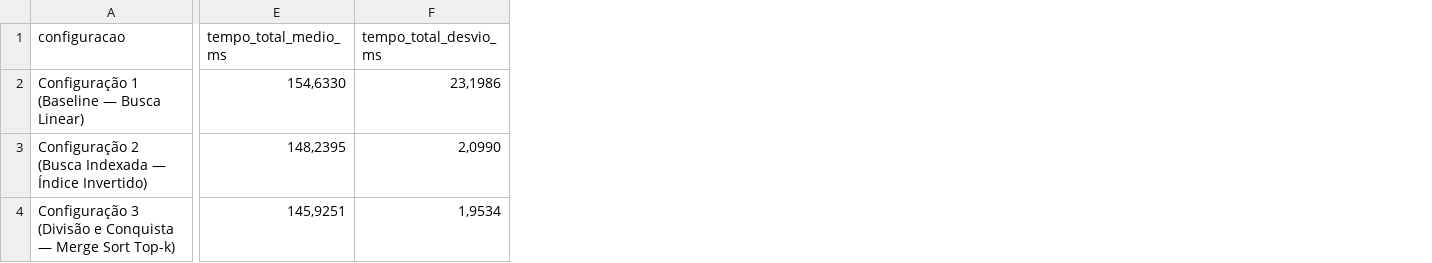
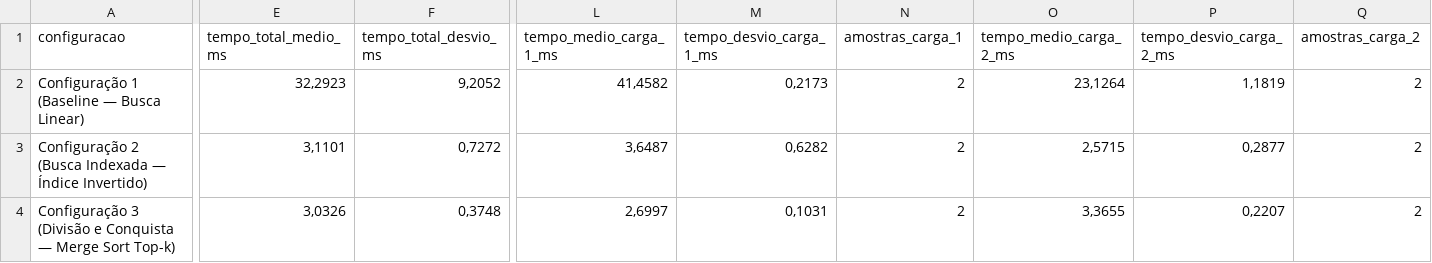
Before and after one commit to diegofnf/PAA_UFS_2026_2_Bispo_Diego_Marques_Gabriel_Andrade_Laryssa_Santos_Kaio_Melo_Victor, a CSV file: 7_resultados/tabela_resultados.csv, drawn as a sheet; only a part is shown, gaps mark what is left out; the diff covers the shown part only; the diff names each change by its address in the sheet, - before the commit and + after, or states it on an @@ line.

```diff
--- a/7_resultados/tabela_resultados.csv
+++ b/7_resultados/tabela_resultados.csv
+column L (tempo_medio_carga_1_ms), rows 2-4: 41,4582 | 3,6487 | 2,6997
+column M (tempo_desvio_carga_1_ms), rows 2-4: 0,2173 | 0,6282 | 0,1031
+column N (amostras_carga_1), rows 2-4: all 2
+column O (tempo_medio_carga_2_ms), rows 2-4: 23,1264 | 2,5715 | 3,3655
+column P (tempo_desvio_carga_2_ms), rows 2-4: 1,1819 | 0,2877 | 0,2207
+column Q (amostras_carga_2), rows 2-4: all 2
-E2 (tempo_total_medio_ms): 154,6330
+E2 (tempo_total_medio_ms): 32,2923
-F2 (tempo_total_desvio_ms): 23,1986
+F2 (tempo_total_desvio_ms): 9,2052
-E3 (tempo_total_medio_ms): 148,2395
+E3 (tempo_total_medio_ms): 3,1101
-F3 (tempo_total_desvio_ms): 2,0990
+F3 (tempo_total_desvio_ms): 0,7272
-E4 (tempo_total_medio_ms): 145,9251
+E4 (tempo_total_medio_ms): 3,0326
-F4 (tempo_total_desvio_ms): 1,9534
+F4 (tempo_total_desvio_ms): 0,3748
```
Also changed, not shown: 3 edited cells elsewhere in this file, 11 other files.
